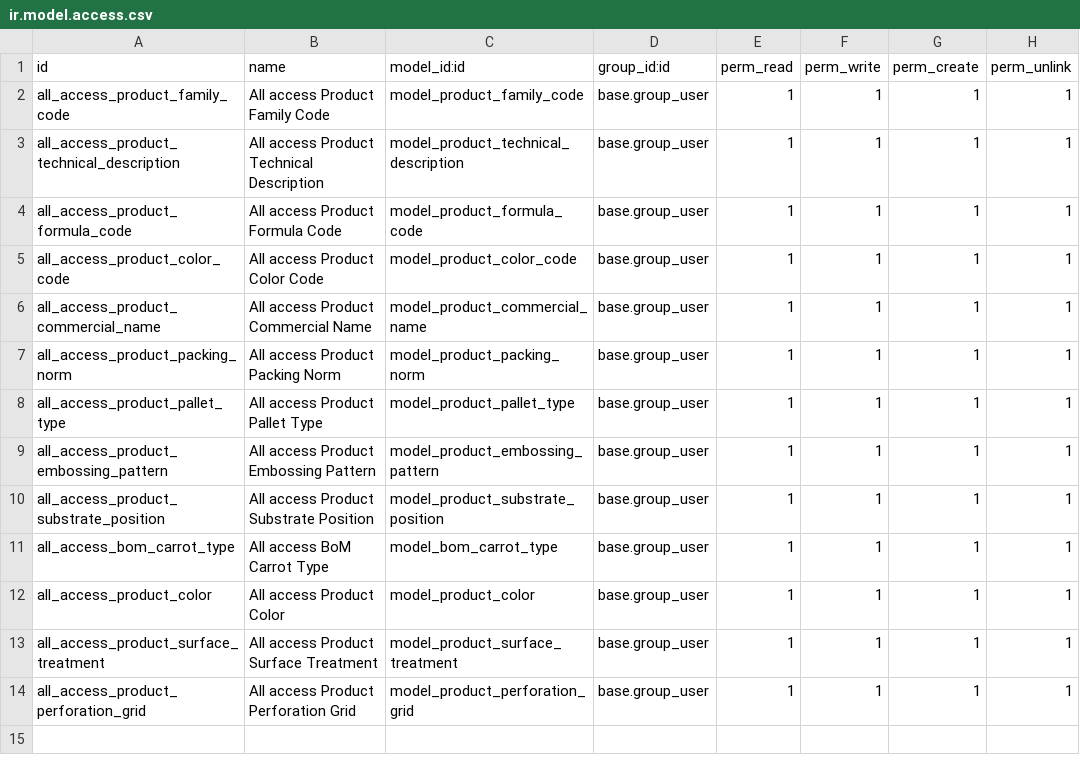
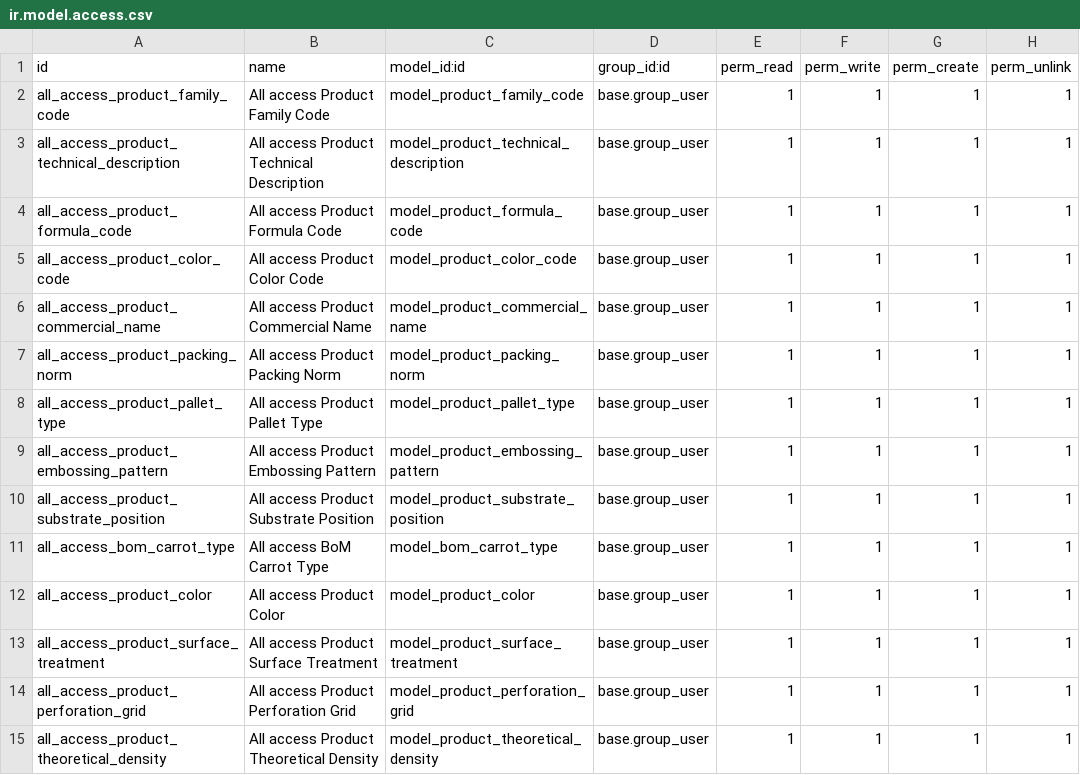
Before and after one commit to rraidealis/ACEV14, a CSV file: ace_product/security/ir.model.access.csv, drawn as a sheet.

```diff
--- a/ace_product/security/ir.model.access.csv
+++ b/ace_product/security/ir.model.access.csv
@@ -14 +14,2 @@ all_access_product_surface_treatment,All access Product Surface Treatment,model_
 all_access_product_perforation_grid,All access Product Perforation Grid,model_product_perforation_grid,base.group_user,1,1,1,1
+all_access_product_theoretical_density,All access Product Theoretical Density,model_product_theoretical_density,base.group_user,1,1,1,1
```
Also changed, not shown: 14 other files.
